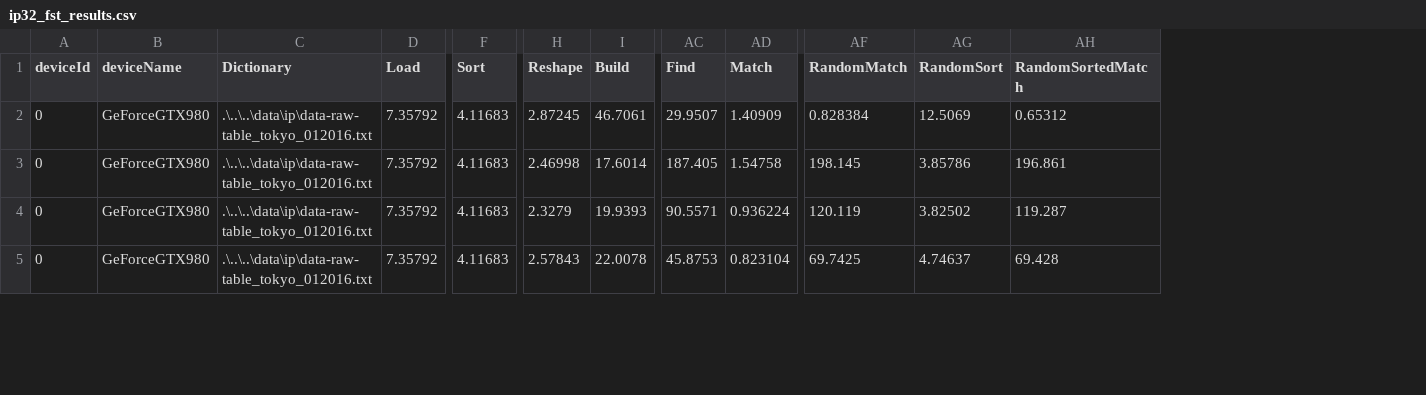
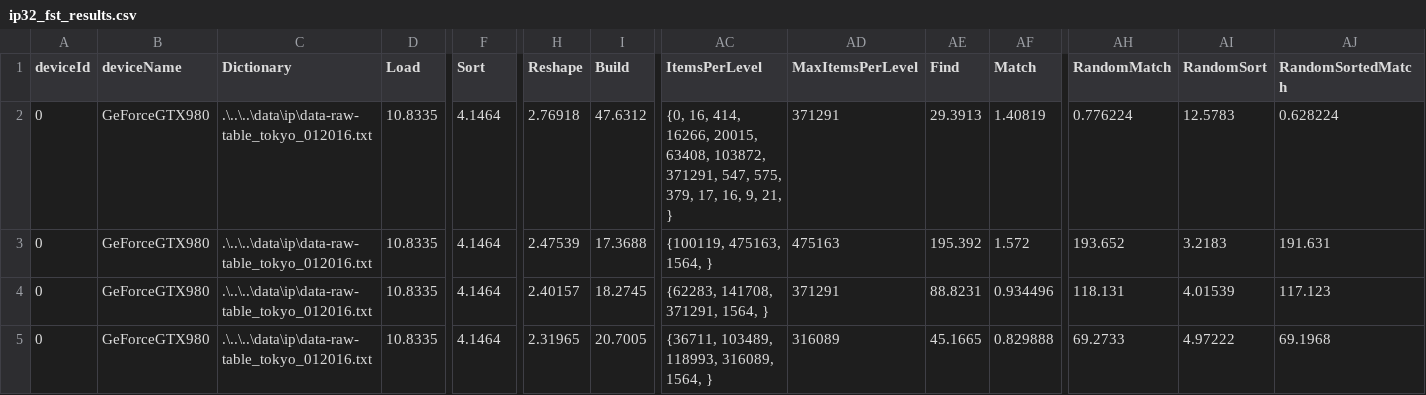
Before and after one commit to matrackif/TrieStrides, a CSV file: ip32_fst_results.csv, drawn as a sheet; only a part is shown, gaps mark what is left out; addresses are those after the commit; the diff covers the shown part only; the diff names each change by its address in the sheet, - before the commit and + after, or states it on an @@ line.

```diff
--- a/ip32_fst_results.csv
+++ b/ip32_fst_results.csv
+column AC (ItemsPerLevel), rows 2-5: {0, 16, 414, 16266, 20015, 63408, 103872, 371291, 547, 575, 379, 17, 16, 9, 21, } | {100119, 475163, 1564, } | {62283, 141708, 371291, 1564, } | {36711, 103489, 118993, 316089, 1564, }
+column AD (MaxItemsPerLevel), rows 2-5: 371291 | 475163 | 371291 | 316089
-D2:D5 (Load): 7.35792
+D2:D5 (Load): 10.8335
-F2:F5 (Sort): 4.11683
+F2:F5 (Sort): 4.1464
-H2 (Reshape): 2.87245
+H2 (Reshape): 2.76918
-I2 (Build): 46.7061
+I2 (Build): 47.6312
-AE2 (Find): 29.9507
+AE2 (Find): 29.3913
-AF2 (Match): 1.40909
+AF2 (Match): 1.40819
-AH2 (RandomMatch): 0.828384
+AH2 (RandomMatch): 0.776224
-AI2 (RandomSort): 12.5069
+AI2 (RandomSort): 12.5783
-AJ2 (RandomSortedMatch): 0.65312
+AJ2 (RandomSortedMatch): 0.628224
-H3 (Reshape): 2.46998
+H3 (Reshape): 2.47539
-I3 (Build): 17.6014
+I3 (Build): 17.3688
-AE3 (Find): 187.405
+AE3 (Find): 195.392
-AF3 (Match): 1.54758
+AF3 (Match): 1.572
-AH3 (RandomMatch): 198.145
+AH3 (RandomMatch): 193.652
-AI3 (RandomSort): 3.85786
+AI3 (RandomSort): 3.2183
-AJ3 (RandomSortedMatch): 196.861
+AJ3 (RandomSortedMatch): 191.631
-H4 (Reshape): 2.3279
+H4 (Reshape): 2.40157
-I4 (Build): 19.9393
+I4 (Build): 18.2745
-AE4 (Find): 90.5571
+AE4 (Find): 88.8231
-AF4 (Match): 0.936224
+AF4 (Match): 0.934496
-AH4 (RandomMatch): 120.119
+AH4 (RandomMatch): 118.131
-AI4 (RandomSort): 3.82502
+AI4 (RandomSort): 4.01539
-AJ4 (RandomSortedMatch): 119.287
+AJ4 (RandomSortedMatch): 117.123
-H5 (Reshape): 2.57843
+H5 (Reshape): 2.31965
-I5 (Build): 22.0078
+I5 (Build): 20.7005
-AE5 (Find): 45.8753
+AE5 (Find): 45.1665
-AF5 (Match): 0.823104
+AF5 (Match): 0.829888
-AH5 (RandomMatch): 69.7425
+AH5 (RandomMatch): 69.2733
-AI5 (RandomSort): 4.74637
+AI5 (RandomSort): 4.97222
-AJ5 (RandomSortedMatch): 69.428
+AJ5 (RandomSortedMatch): 69.1968
```
Also changed, not shown: 81 edited cells elsewhere in this file, ip32_equal_dist_results.csv, ip32_wolant_results.csv, 2 other files.
